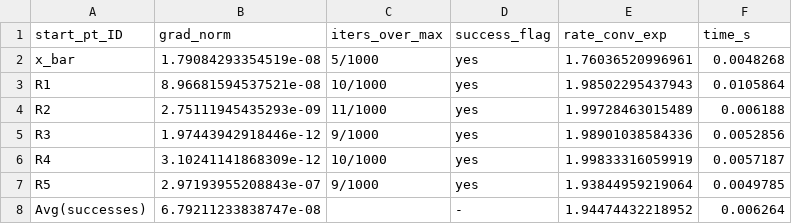
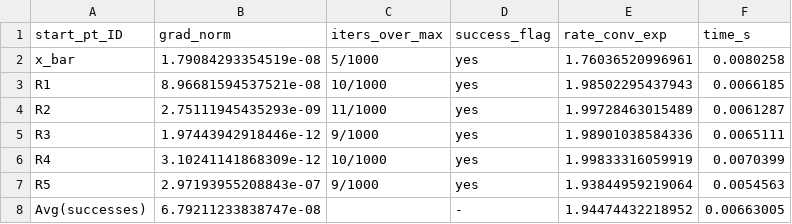
Before and after one commit to giammyjeck/UnconstrainedOptimization4LSP, a CSV file: main/outputs/tables/Problem31_modified_n1000_table.csv, drawn as a sheet.

```diff
--- a/main/outputs/tables/Problem31_modified_n1000_table.csv
+++ b/main/outputs/tables/Problem31_modified_n1000_table.csv
@@ -1,8 +1,8 @@
 start_pt_ID,grad_norm,iters_over_max,success_flag,rate_conv_exp,time_s
-x_bar,1.79084293354519e-08,5/1000,yes,1.76036520996961,0.0048268
-R1,8.96681594537521e-08,10/1000,yes,1.98502295437943,0.0105864
-R2,2.75111945435293e-09,11/1000,yes,1.99728463015489,0.006188
-R3,1.97443942918446e-12,9/1000,yes,1.98901038584336,0.0052856
-R4,3.10241141868309e-12,10/1000,yes,1.99833316059919,0.0057187
-R5,2.97193955208843e-07,9/1000,yes,1.93844959219064,0.0049785
-Avg(successes),6.79211233838747e-08,,-,1.94474432218952,0.006264
+x_bar,1.79084293354519e-08,5/1000,yes,1.76036520996961,0.0080258
+R1,8.96681594537521e-08,10/1000,yes,1.98502295437943,0.0066185
+R2,2.75111945435293e-09,11/1000,yes,1.99728463015489,0.0061287
+R3,1.97443942918446e-12,9/1000,yes,1.98901038584336,0.0065111
+R4,3.10241141868309e-12,10/1000,yes,1.99833316059919,0.0070399
+R5,2.97193955208843e-07,9/1000,yes,1.93844959219064,0.0054563
+Avg(successes),6.79211233838747e-08,,-,1.94474432218952,0.00663005
```
Also changed, not shown: main/outputs/tables/Problem31_GLOBAL_table.csv, main/outputs/tables/Problem31_modified_n100000_table.csv, 19 other files.
